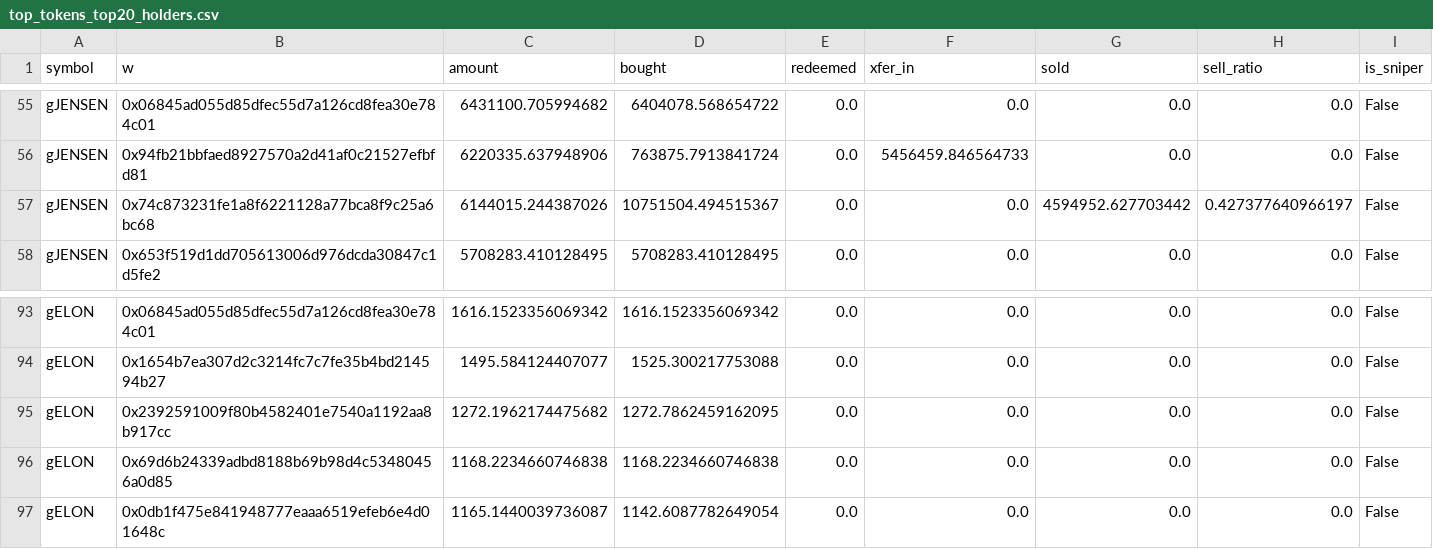
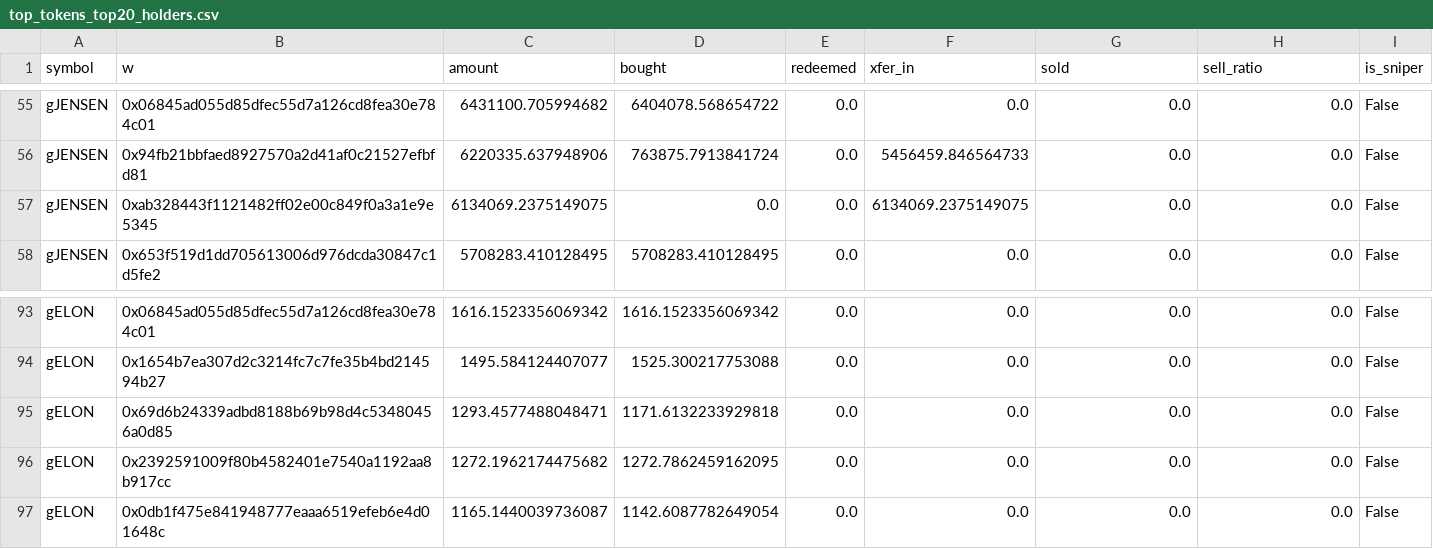
Before and after one commit to ozzyxbt/grail-analytics, a CSV file: out/top_tokens_top20_holders.csv, drawn as a sheet; only a part is shown, gaps mark what is left out.

```diff
--- a/out/top_tokens_top20_holders.csv
+++ b/out/top_tokens_top20_holders.csv
@@ -56,3 +56,3 @@ gJENSEN,0x06845ad055d85dfec55d7a126cd8fea30e784c01,6431100.705994682,6404078.568
 gJENSEN,0x94fb21bbfaed8927570a2d41af0c21527efbfd81,6220335.637948906,763875.7913841724,0.0,5456459.846564733,0.0,0.0,False
-gJENSEN,0x74c873231fe1a8f6221128a77bca8f9c25a6bc68,6144015.244387026,10751504.494515367,0.0,0.0,4594952.627703442,0.427377640966197,False
+gJENSEN,0xab328443f1121482ff02e00c849f0a3a1e9e5345,6134069.2375149075,0.0,0.0,6134069.2375149075,0.0,0.0,False
 gJENSEN,0x653f519d1dd705613006d976dcda30847c1d5fe2,5708283.410128495,5708283.410128495,0.0,0.0,0.0,0.0,False
@@ -94,4 +94,4 @@ gELON,0x06845ad055d85dfec55d7a126cd8fea30e784c01,1616.1523356069342,1616.1523356
 gELON,0x1654b7ea307d2c3214fc7c7fe35b4bd214594b27,1495.584124407077,1525.300217753088,0.0,0.0,0.0,0.0,False
+gELON,0x69d6b24339adbd8188b69b98d4c53480456a0d85,1293.4577488048471,1171.6132233929818,0.0,0.0,0.0,0.0,False
 gELON,0x2392591009f80b4582401e7540a1192aa8b917cc,1272.1962174475682,1272.7862459162095,0.0,0.0,0.0,0.0,False
-gELON,0x69d6b24339adbd8188b69b98d4c53480456a0d85,1168.2234660746838,1168.2234660746838,0.0,0.0,0.0,0.0,False
 gELON,0x0db1f475e841948777eaaa6519efeb6e4d01648c,1165.1440039736087,1142.6087782649054,0.0,0.0,0.0,0.0,False
```
Also changed, not shown: out/exclusive_mint_cohorts.csv, out/grailist.csv, 17 other files.
